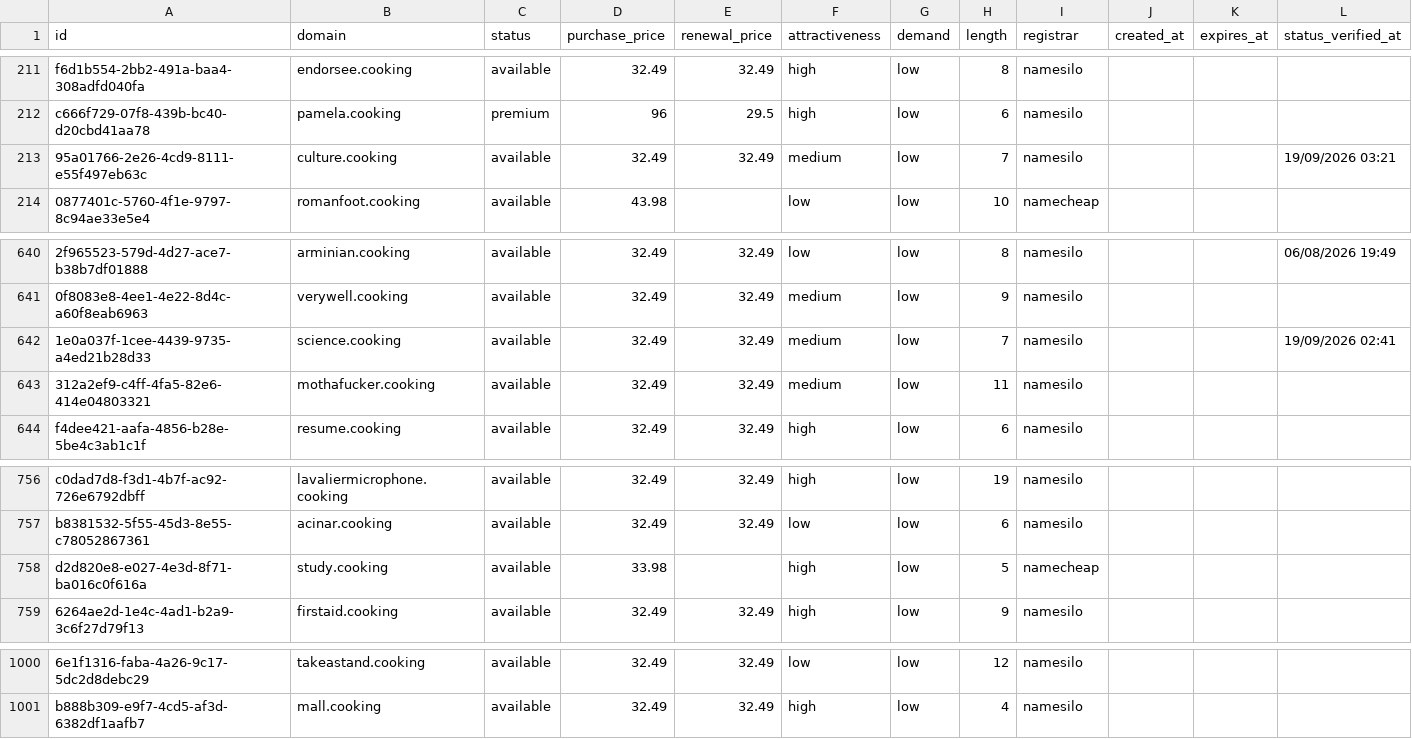
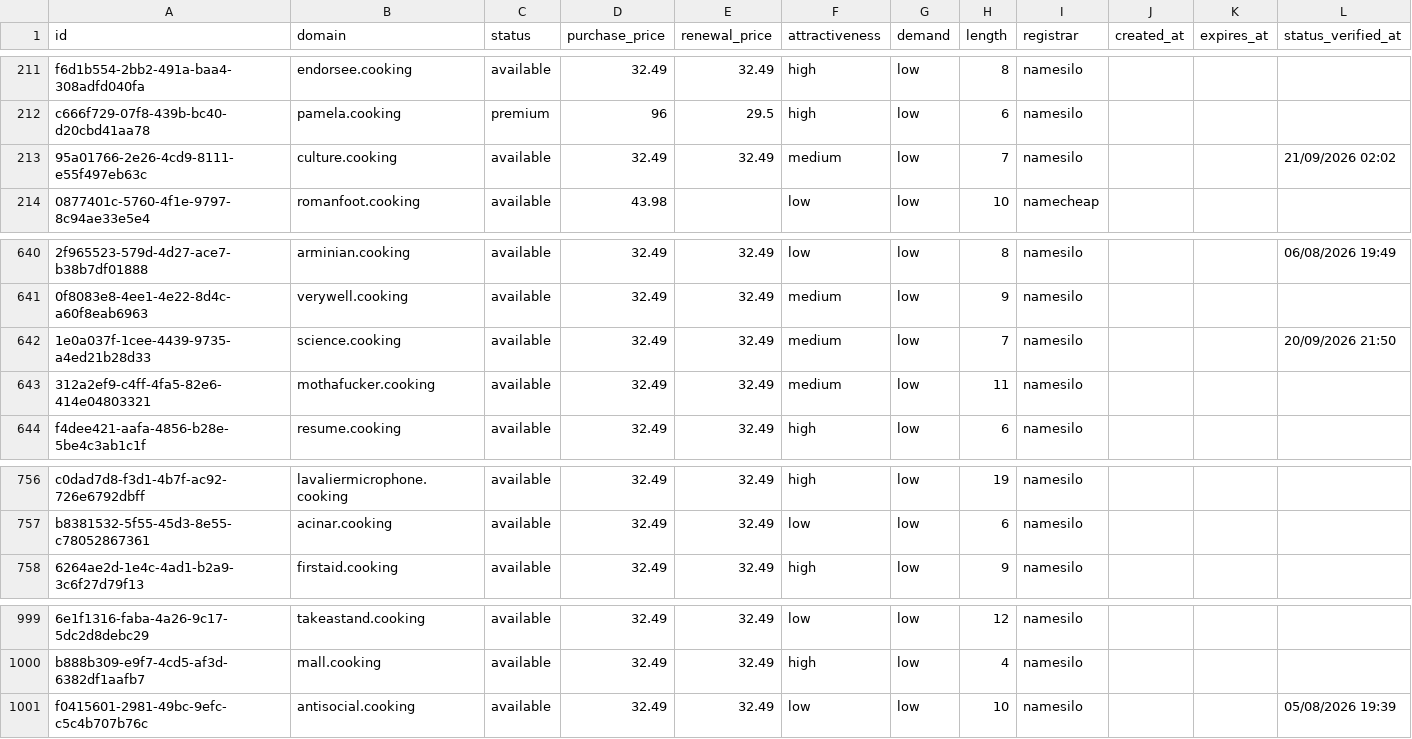
Before and after one commit to UniqueDomains/cooking-oneword-domains, a CSV file: cooking.csv, drawn as a sheet; only a part is shown, gaps mark what is left out; removed rows and columns are numbered as before the commit, all else as after; the diff names each change by its address in the sheet, - before the commit and + after, or states it on an @@ line.

Commit message:
Domains update

```diff
--- a/cooking.csv
+++ b/cooking.csv
-L213 (status_verified_at): 19/09/2026 03:21
+L213 (status_verified_at): 21/09/2026 02:02
-L642 (status_verified_at): 19/09/2026 02:41
+L642 (status_verified_at): 20/09/2026 21:50
-row 758: d2d820e8-e027-4e3d-8f71-ba016c0f616a | study.cooking | available | 33.98 |  | high | low | 5 | namecheap
+row 1001: f0415601-2981-49bc-9efc-c5c4b707b76c | antisocial.cooking | available | 32.49 | 32.49 | low | low | 10 | namesilo |  |  | 05/08/2026 19:39
```
Also changed, not shown: 4 other files.
